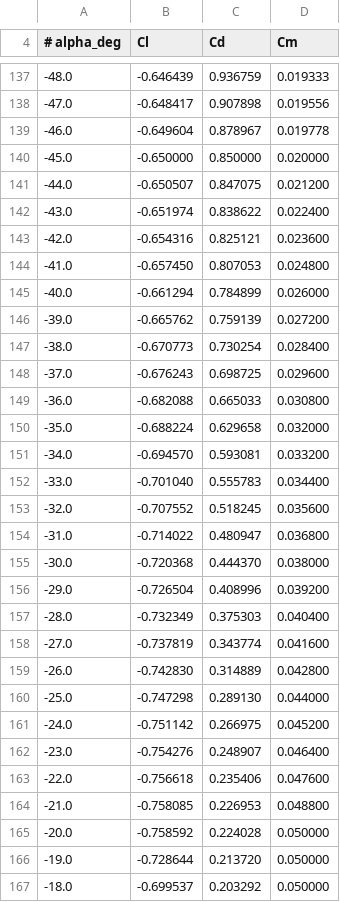
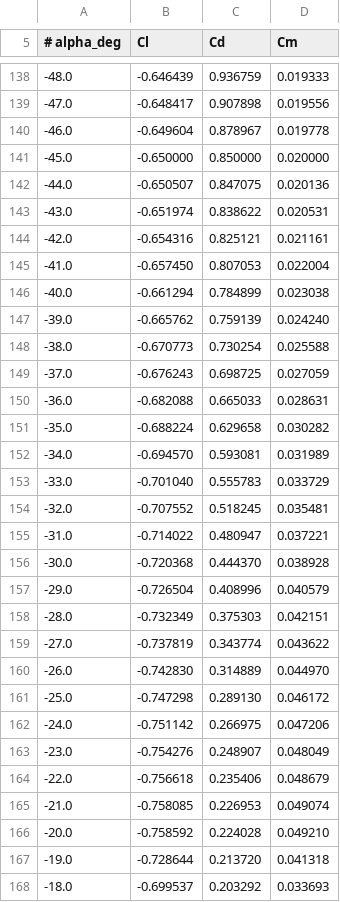
Before and after one commit to juroc58/sharp-vawt-lab, a CSV file: airfoil_polars/naca0012/polars_naca0012_Re_100000.csv, drawn as a sheet; only a part is shown, gaps mark what is left out; the diff covers the shown part only.

```diff
--- a/airfoil_polars/naca0012/polars_naca0012_Re_100000.csv
+++ b/airfoil_polars/naca0012/polars_naca0012_Re_100000.csv
@@ -140,28 +141,28 @@
 -45.0, -0.650000, 0.850000, 0.020000
--44.0, -0.650507, 0.847075, 0.021200
--43.0, -0.651974, 0.838622, 0.022400
--42.0, -0.654316, 0.825121, 0.023600
--41.0, -0.657450, 0.807053, 0.024800
--40.0, -0.661294, 0.784899, 0.026000
--39.0, -0.665762, 0.759139, 0.027200
--38.0, -0.670773, 0.730254, 0.028400
--37.0, -0.676243, 0.698725, 0.029600
--36.0, -0.682088, 0.665033, 0.030800
--35.0, -0.688224, 0.629658, 0.032000
--34.0, -0.694570, 0.593081, 0.033200
--33.0, -0.701040, 0.555783, 0.034400
--32.0, -0.707552, 0.518245, 0.035600
--31.0, -0.714022, 0.480947, 0.036800
--30.0, -0.720368, 0.444370, 0.038000
--29.0, -0.726504, 0.408996, 0.039200
--28.0, -0.732349, 0.375303, 0.040400
--27.0, -0.737819, 0.343774, 0.041600
--26.0, -0.742830, 0.314889, 0.042800
--25.0, -0.747298, 0.289130, 0.044000
--24.0, -0.751142, 0.266975, 0.045200
--23.0, -0.754276, 0.248907, 0.046400
--22.0, -0.756618, 0.235406, 0.047600
--21.0, -0.758085, 0.226953, 0.048800
--20.0, -0.758592, 0.224028, 0.050000
--19.0, -0.728644, 0.213720, 0.050000
--18.0, -0.699537, 0.203292, 0.050000
+-44.0, -0.650507, 0.847075, 0.020136
+-43.0, -0.651974, 0.838622, 0.020531
+-42.0, -0.654316, 0.825121, 0.021161
+-41.0, -0.657450, 0.807053, 0.022004
+-40.0, -0.661294, 0.784899, 0.023038
+-39.0, -0.665762, 0.759139, 0.024240
+-38.0, -0.670773, 0.730254, 0.025588
+-37.0, -0.676243, 0.698725, 0.027059
+-36.0, -0.682088, 0.665033, 0.028631
+-35.0, -0.688224, 0.629658, 0.030282
+-34.0, -0.694570, 0.593081, 0.031989
+-33.0, -0.701040, 0.555783, 0.033729
+-32.0, -0.707552, 0.518245, 0.035481
+-31.0, -0.714022, 0.480947, 0.037221
+-30.0, -0.720368, 0.444370, 0.038928
+-29.0, -0.726504, 0.408996, 0.040579
+-28.0, -0.732349, 0.375303, 0.042151
+-27.0, -0.737819, 0.343774, 0.043622
+-26.0, -0.742830, 0.314889, 0.044970
+-25.0, -0.747298, 0.289130, 0.046172
+-24.0, -0.751142, 0.266975, 0.047206
+-23.0, -0.754276, 0.248907, 0.048049
+-22.0, -0.756618, 0.235406, 0.048679
+-21.0, -0.758085, 0.226953, 0.049074
+-20.0, -0.758592, 0.224028, 0.049210
+-19.0, -0.728644, 0.213720, 0.041318
+-18.0, -0.699537, 0.203292, 0.033693
```
Also changed, not shown: 1 added row and 63 edited cells elsewhere in this file, airfoil_polars/naca0012/polars_naca0012_Re_1000000.csv, airfoil_polars/naca0012/polars_naca0012_Re_200000.csv, 34 other files.
